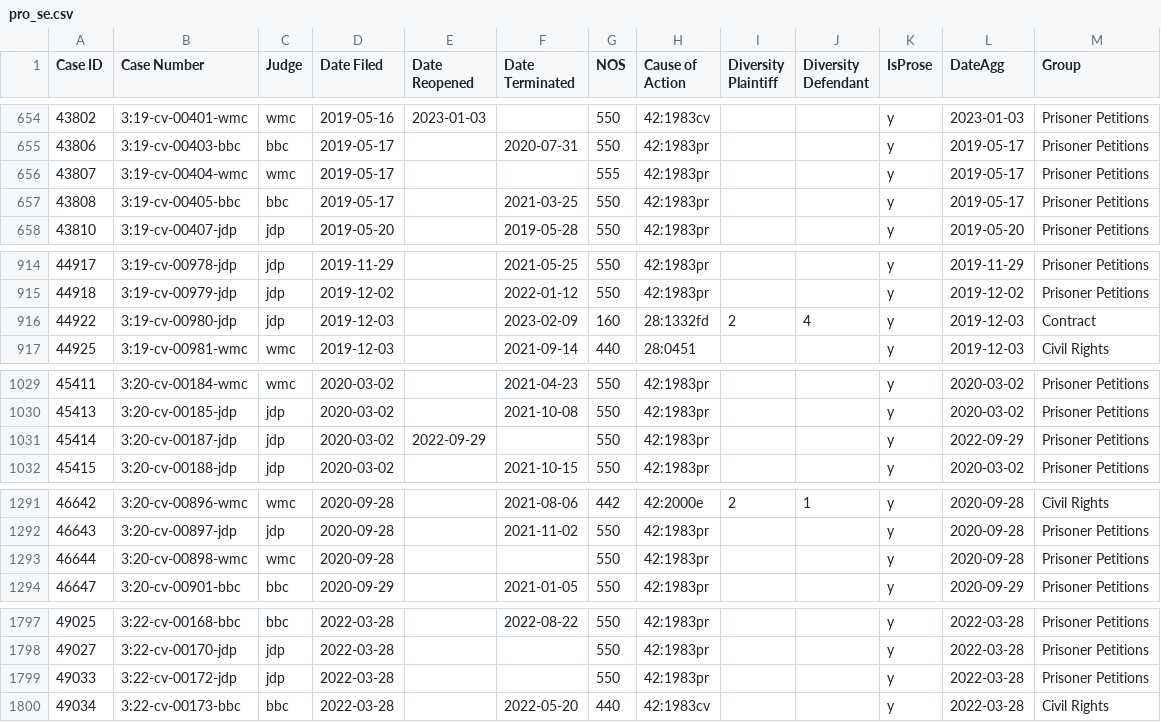
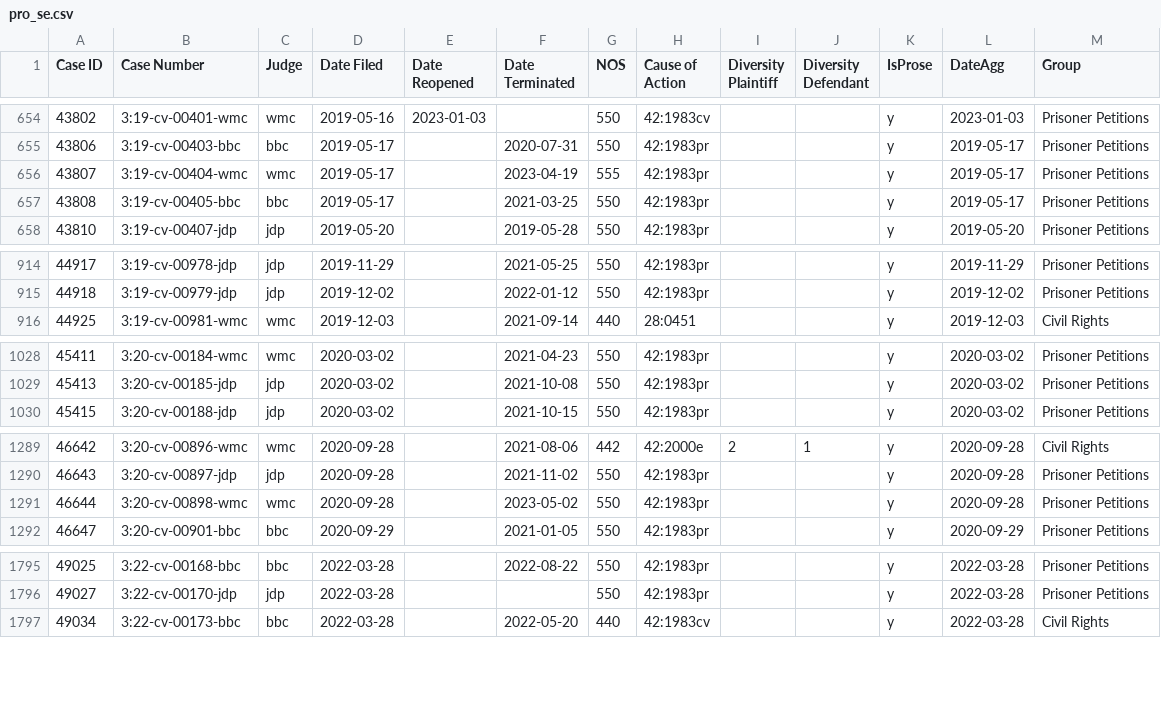
Before and after one commit to jturner421/cpi, a CSV file: data_files/pro_se.csv, drawn as a sheet; only a part is shown, gaps mark what is left out; the diff covers the shown part only.

```diff
--- a/data_files/pro_se.csv
+++ b/data_files/pro_se.csv
@@ -655,3 +655,3 @@ Case ID,Case Number,Judge,Date Filed,Date Reopened,Date Terminated,NOS,Cause of
 43806,3:19-cv-00403-bbc                       ,bbc ,2019-05-17,,2020-07-31,550,42:1983pr ,,,y,2019-05-17,Prisoner Petitions
-43807,3:19-cv-00404-wmc                       ,wmc ,2019-05-17,,,555,42:1983pr ,,,y,2019-05-17,Prisoner Petitions
+43807,3:19-cv-00404-wmc                       ,wmc ,2019-05-17,,2023-04-19,555,42:1983pr ,,,y,2019-05-17,Prisoner Petitions
 43808,3:19-cv-00405-bbc                       ,bbc ,2019-05-17,,2021-03-25,550,42:1983pr ,,,y,2019-05-17,Prisoner Petitions
@@ -915,3 +915,2 @@ Case ID,Case Number,Judge,Date Filed,Date Reopened,Date Terminated,NOS,Cause of
 44918,3:19-cv-00979-jdp                       ,jdp ,2019-12-02,,2022-01-12,550,42:1983pr ,,,y,2019-12-02,Prisoner Petitions
-44922,3:19-cv-00980-jdp                       ,jdp ,2019-12-03,,2023-02-09,160,28:1332fd ,2,4,y,2019-12-03,Contract
 44925,3:19-cv-00981-wmc                       ,wmc ,2019-12-03,,2021-09-14,440,28:0451   ,,,y,2019-12-03,Civil Rights
@@ -1030,3 +1029,2 @@ Case ID,Case Number,Judge,Date Filed,Date Reopened,Date Terminated,NOS,Cause of
 45413,3:20-cv-00185-jdp                       ,jdp ,2020-03-02,,2021-10-08,550,42:1983pr ,,,y,2020-03-02,Prisoner Petitions
-45414,3:20-cv-00187-jdp                       ,jdp ,2020-03-02,2022-09-29,,550,42:1983pr ,,,y,2022-09-29,Prisoner Petitions
 45415,3:20-cv-00188-jdp                       ,jdp ,2020-03-02,,2021-10-15,550,42:1983pr ,,,y,2020-03-02,Prisoner Petitions
@@ -1292,3 +1290,3 @@ Case ID,Case Number,Judge,Date Filed,Date Reopened,Date Terminated,NOS,Cause of
 46643,3:20-cv-00897-jdp                       ,jdp ,2020-09-28,,2021-11-02,550,42:1983pr ,,,y,2020-09-28,Prisoner Petitions
-46644,3:20-cv-00898-wmc                       ,wmc ,2020-09-28,,,550,42:1983pr ,,,y,2020-09-28,Prisoner Petitions
+46644,3:20-cv-00898-wmc                       ,wmc ,2020-09-28,,2023-05-02,550,42:1983pr ,,,y,2020-09-28,Prisoner Petitions
 46647,3:20-cv-00901-bbc                       ,bbc ,2020-09-29,,2021-01-05,550,42:1983pr ,,,y,2020-09-29,Prisoner Petitions
@@ -1798,3 +1796,2 @@ Case ID,Case Number,Judge,Date Filed,Date Reopened,Date Terminated,NOS,Cause of
 49027,3:22-cv-00170-jdp                       ,jdp ,2022-03-28,,,550,42:1983pr ,,,y,2022-03-28,Prisoner Petitions
-49033,3:22-cv-00172-jdp                       ,jdp ,2022-03-28,,,550,42:1983pr ,,,y,2022-03-28,Prisoner Petitions
 49034,3:22-cv-00173-bbc                       ,bbc ,2022-03-28,,2022-05-20,440,42:1983cv ,,,y,2022-03-28,Civil Rights
```
Also changed, not shown: 3 edited cells elsewhere in this file, data_files/civil_cases_2018-2022.csv, data_files/habeas_complaints.csv, 24 other files.
